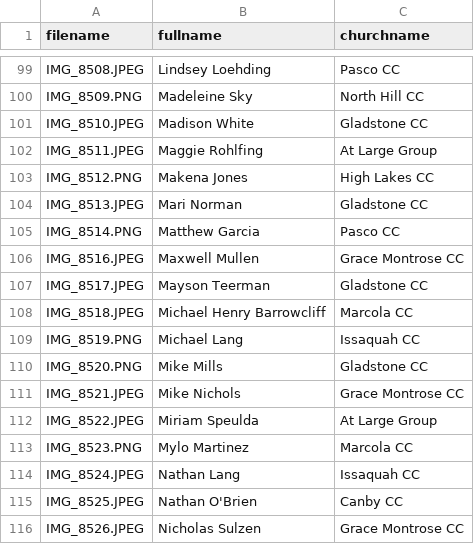
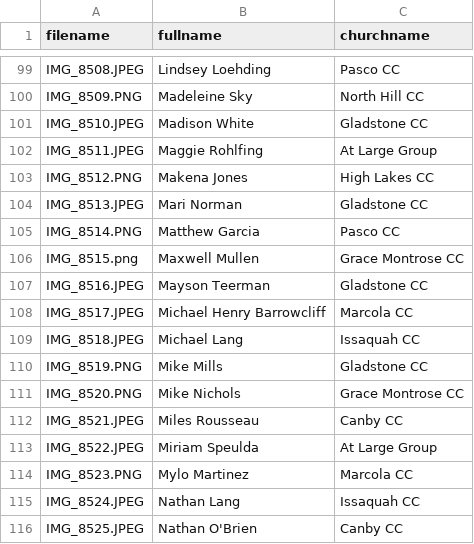
Before and after one commit to jweisenfeld/AI, a CSV file: names/photos/names.csv, drawn as a sheet; only a part is shown, gaps mark what is left out; the shorter side is filled out with more unchanged rows.

```diff
--- a/names/photos/names.csv
+++ b/names/photos/names.csv
@@ -105,8 +105,9 @@ IMG_8513.JPEG,Mari Norman,Gladstone CC
 IMG_8514.PNG,Matthew Garcia,Pasco CC
-IMG_8516.JPEG,Maxwell Mullen,Grace Montrose CC
-IMG_8517.JPEG,Mayson Teerman,Gladstone CC
-IMG_8518.JPEG,Michael Henry Barrowcliff,Marcola CC
-IMG_8519.PNG,Michael Lang,Issaquah CC
-IMG_8520.PNG,Mike Mills,Gladstone CC
-IMG_8521.JPEG,Mike Nichols,Grace Montrose CC
+IMG_8515.png,Maxwell Mullen,Grace Montrose CC
+IMG_8516.JPEG,Mayson Teerman,Gladstone CC
+IMG_8517.JPEG,Michael Henry Barrowcliff,Marcola CC
+IMG_8518.JPEG,Michael Lang,Issaquah CC
+IMG_8519.PNG,Mike Mills,Gladstone CC
+IMG_8520.PNG,Mike Nichols,Grace Montrose CC
+IMG_8521.JPEG,Miles Rousseau,Canby CC
 IMG_8522.JPEG,Miriam Speulda,At Large Group
```
Also changed, not shown: 1 other file.
